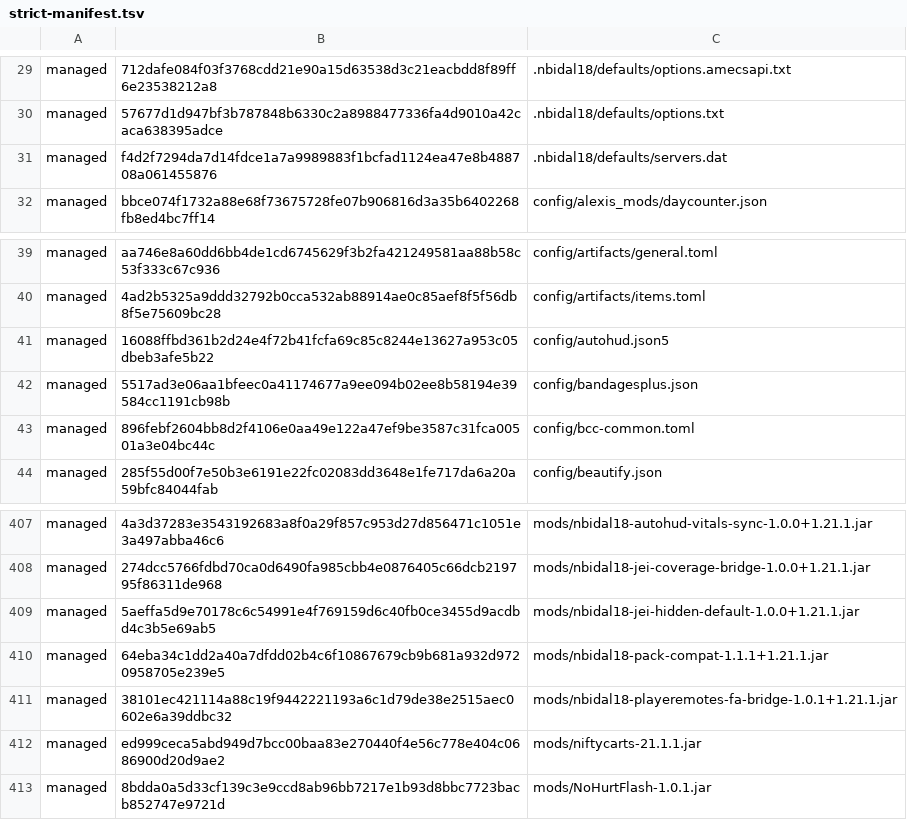
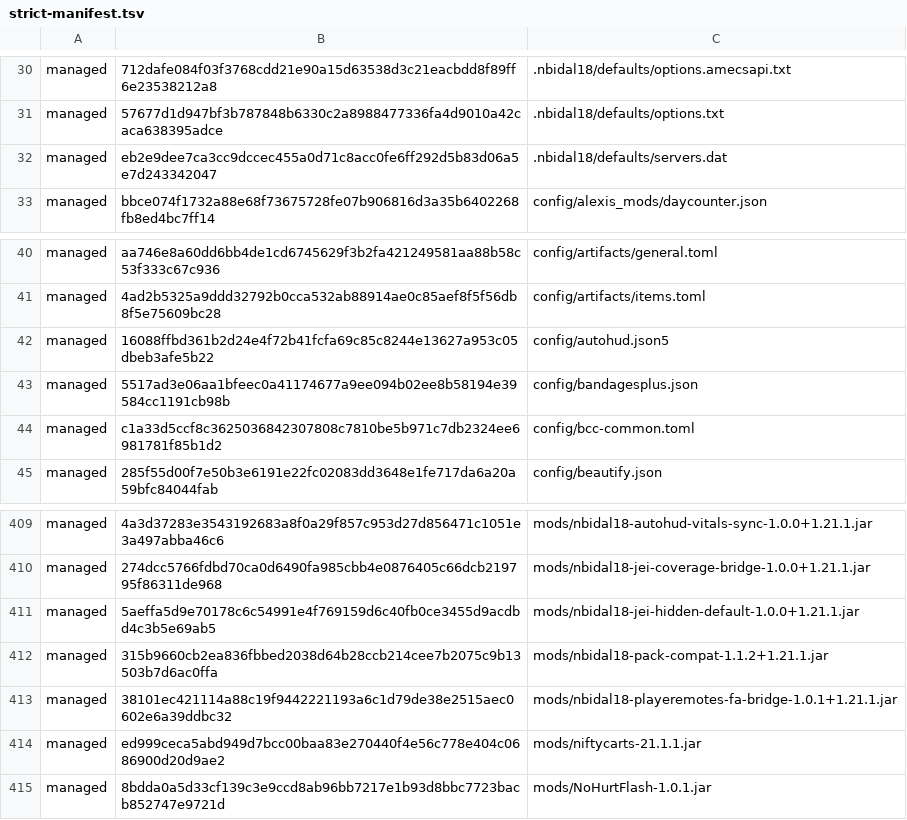
Before and after one commit to nbidal18/nbidal18-packwiz, a TSV file: site/.nbidal18/strict-manifest.tsv, drawn as a sheet; only a part is shown, gaps mark what is left out; the diff covers the shown part only.

```diff
--- a/site/.nbidal18/strict-manifest.tsv
+++ b/site/.nbidal18/strict-manifest.tsv
@@ -30,3 +31,3 @@ managed	712dafe084f03f3768cdd21e90a15d63538d3c21eacbdd8f89ff6e23538212a8	.nbidal
 managed	57677d1d947bf3b787848b6330c2a8988477336fa4d9010a42caca638395adce	.nbidal18/defaults/options.txt
-managed	f4d2f7294da7d14fdce1a7a9989883f1bcfad1124ea47e8b488708a061455876	.nbidal18/defaults/servers.dat
+managed	eb2e9dee7ca3cc9dccec455a0d71c8acc0fe6ff292d5b83d06a5e7d243342047	.nbidal18/defaults/servers.dat
 managed	bbce074f1732a88e68f73675728fe07b906816d3a35b6402268fb8ed4bc7ff14	config/alexis_mods/daycounter.json
@@ -42,3 +43,3 @@ managed	16088ffbd361b2d24e4f72b41fcfa69c85c8244e13627a953c05dbeb3afe5b22	config/
 managed	5517ad3e06aa1bfeec0a41174677a9ee094b02ee8b58194e39584cc1191cb98b	config/bandagesplus.json
-managed	896febf2604bb8d2f4106e0aa49e122a47ef9be3587c31fca00501a3e04bc44c	config/bcc-common.toml
+managed	c1a33d5ccf8c3625036842307808c7810be5b971c7db2324ee6981781f85b1d2	config/bcc-common.toml
 managed	285f55d00f7e50b3e6191e22fc02083dd3648e1fe717da6a20a59bfc84044fab	config/beautify.json
@@ -409,3 +411,3 @@ managed	274dcc5766fdbd70ca0d6490fa985cbb4e0876405c66dcb219795f86311de968	mods/nb
 managed	5aeffa5d9e70178c6c54991e4f769159d6c40fb0ce3455d9acdbd4c3b5e69ab5	mods/nbidal18-jei-hidden-default-1.0.0+1.21.1.jar
-managed	64eba34c1dd2a40a7dfdd02b4c6f10867679cb9b681a932d9720958705e239e5	mods/nbidal18-pack-compat-1.1.1+1.21.1.jar
+managed	315b9660cb2ea836fbbed2038d64b28ccb214cee7b2075c9b13503b7d6ac0ffa	mods/nbidal18-pack-compat-1.1.2+1.21.1.jar
 managed	38101ec421114a88c19f9442221193a6c1d79de38e2515aec0602e6a39ddbc32	mods/nbidal18-playeremotes-fa-bridge-1.0.1+1.21.1.jar
```
Also changed, not shown: 10 added rows elsewhere in this file, metadata/METADATA-REPORT.csv, 28 other files.
